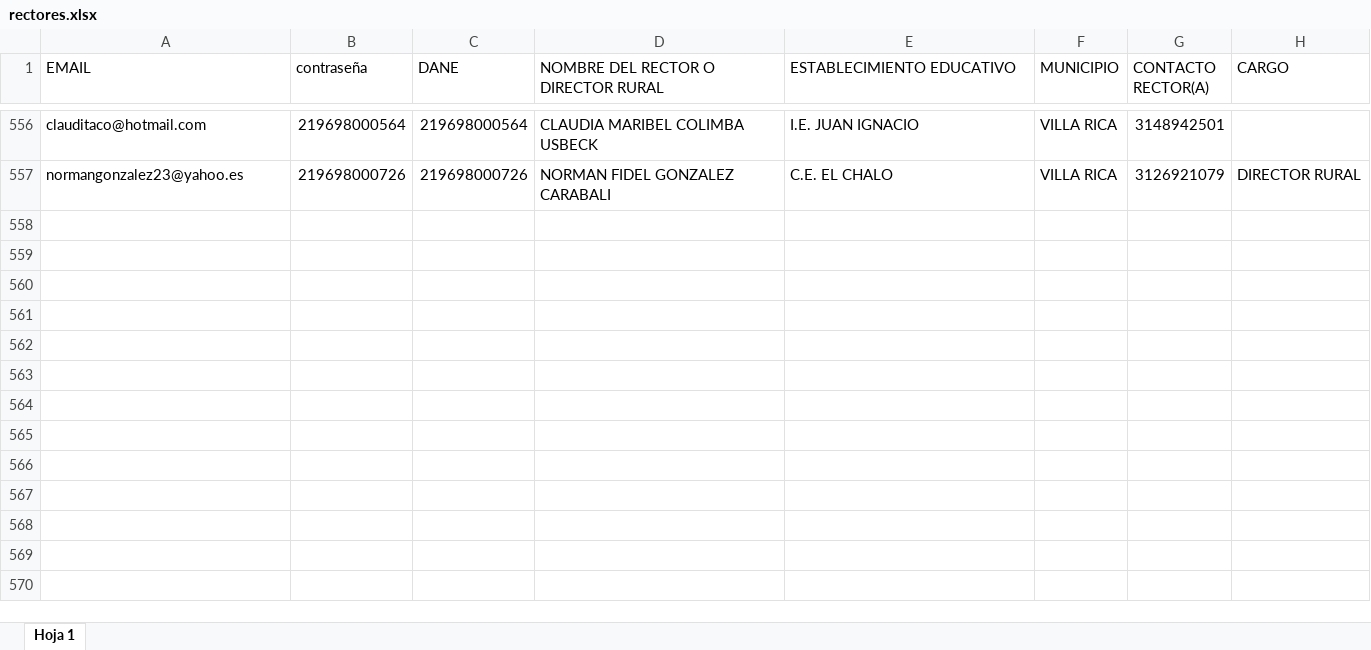
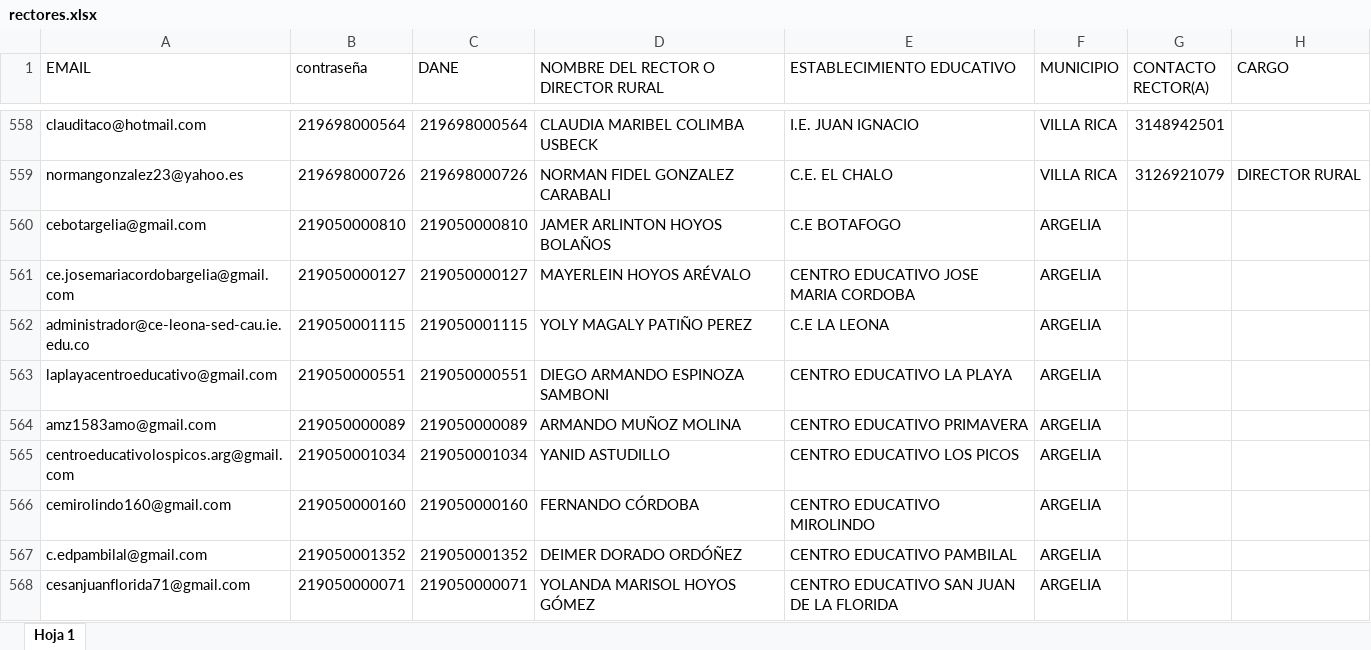
Before and after one commit to LuisKMunoz-engineering/Educator-Absence-ETL-Pipeline, an Excel workbook: public/data/rectores.xlsx, sheet Hoja 1, drawn as a sheet; only a part is shown, gaps mark what is left out; values as stored, in another font and other column widths than the file's, no cell formats; the diff covers the shown part only; the diff names each change by its address in the sheet, - before the commit and + after, or states it on an @@ line.

```diff
--- a/public/data/rectores.xlsx (sheet Hoja 1)
+++ b/public/data/rectores.xlsx (sheet Hoja 1)
+row 560: cebotargelia@gmail.com | 219050000810 | 219050000810 | JAMER ARLINTON HOYOS BOLAÑOS | C.E BOTAFOGO | ARGELIA
+row 561: ce.josemariacordobargelia@gmail.com | 219050000127 | 219050000127 | MAYERLEIN HOYOS ARÉVALO | CENTRO EDUCATIVO JOSE MARIA CORDOBA | ARGELIA
+row 562: administrador@ce-leona-sed-cau.ie.edu.co | 219050001115 | 219050001115 | YOLY MAGALY PATIÑO PEREZ | C.E LA LEONA | ARGELIA
+row 563: laplayacentroeducativo@gmail.com | 219050000551 | 219050000551 | DIEGO ARMANDO ESPINOZA SAMBONI | CENTRO EDUCATIVO LA PLAYA | ARGELIA
+row 564: amz1583amo@gmail.com | 219050000089 | 219050000089 | ARMANDO MUÑOZ MOLINA | CENTRO EDUCATIVO PRIMAVERA | ARGELIA
+row 565: centroeducativolospicos.arg@gmail.com | 219050001034 | 219050001034 | YANID ASTUDILLO | CENTRO EDUCATIVO LOS PICOS | ARGELIA
+row 566: cemirolindo160@gmail.com | 219050000160 | 219050000160 | FERNANDO CÓRDOBA | CENTRO EDUCATIVO MIROLINDO | ARGELIA
+row 567: c.edpambilal@gmail.com | 219050001352 | 219050001352 | DEIMER DORADO ORDÓÑEZ | CENTRO EDUCATIVO PAMBILAL | ARGELIA
+row 568: cesanjuanflorida71@gmail.com | 219050000071 | 219050000071 | YOLANDA MARISOL HOYOS GÓMEZ | CENTRO EDUCATIVO SAN JUAN DE LA FLORIDA | ARGELIA
```
Also changed, not shown: 11 added rows and 127 edited cells elsewhere in this sheet, cell formats, public/data/plantaActual.xlsx, 5 other files.
